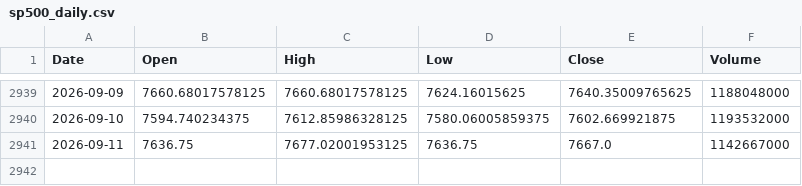
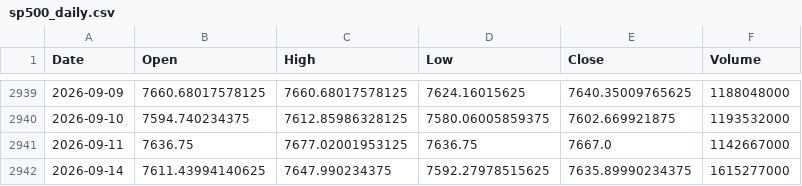
Before and after one commit to pravindev666/Jacob-XGBoost-Classifier, a CSV file: data/sp500_daily.csv, drawn as a sheet; only a part is shown, gaps mark what is left out.

```diff
--- a/data/sp500_daily.csv
+++ b/data/sp500_daily.csv
@@ -2941 +2941,2 @@ Date,Open,High,Low,Close,Volume
 2026-09-11,7636.75,7677.02001953125,7636.75,7667.0,1142667000
+2026-09-14,7611.43994140625,7647.990234375,7592.27978515625,7635.89990234375,1615277000
```
Also changed, not shown: data/vix_daily.csv, data/vix_term_daily.csv, 1 other file.
